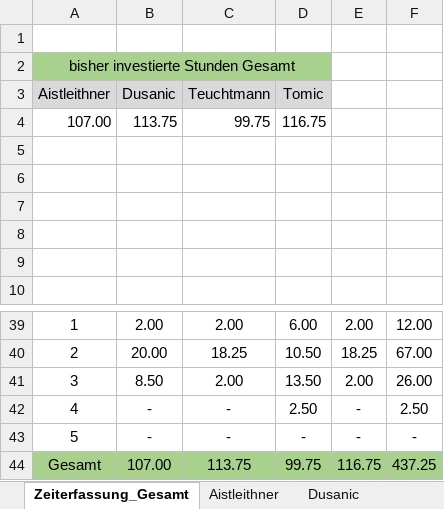
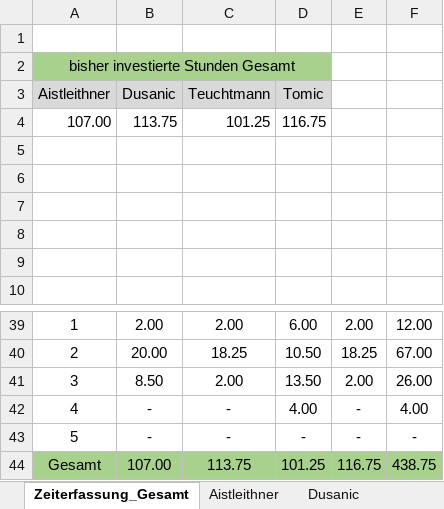
Before and after one commit to aistleithnera/258321_DKE_PR, an Excel workbook: Zeiterfassung/Zeiterfassung_Gesamt.xlsx, sheet Zeiterfassung_Gesamt, drawn as a sheet; only a part is shown, gaps mark what is left out; values as stored, in another font and other column widths than the file's, no borders; charts and pictures not drawn; the diff names each change by its address in the sheet, - before the commit and + after, or states it on an @@ line.

```diff
--- a/Zeiterfassung/Zeiterfassung_Gesamt.xlsx (sheet Zeiterfassung_Gesamt)
+++ b/Zeiterfassung/Zeiterfassung_Gesamt.xlsx (sheet Zeiterfassung_Gesamt)
-C4 (Teuchtmann): 99.75
+C4 (Teuchtmann): 101.25
-D42 (Tomic): 2.50
+D42 (Tomic): 4.00
-F42: 2.50
+F42: 4.00
-D44 (Tomic): 99.75
+D44 (Tomic): 101.25
-F44: 437.25
+F44: 438.75
```
Also changed, not shown: sheet Teuchtmann, charts or pictures.
